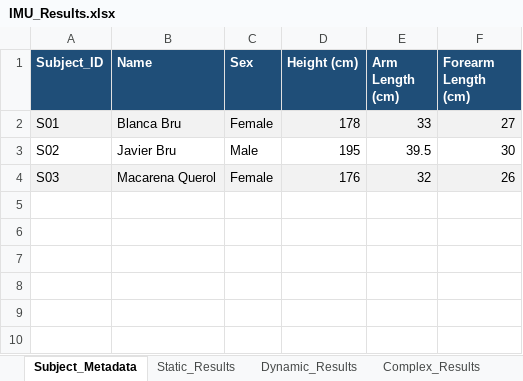
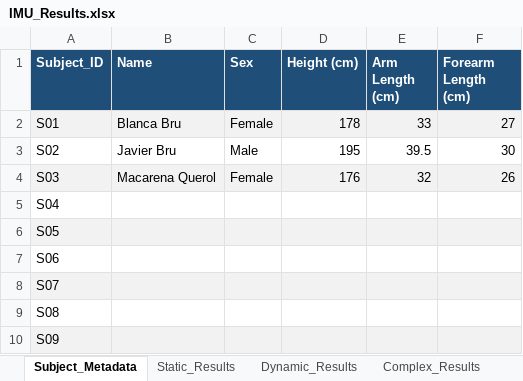
Before and after one commit to Blancabruq/IMU_Visualization, an Excel workbook: Data_Analysis/IMU_Results.xlsx, sheet Subject_Metadata, drawn as a sheet; values as stored, in another font and other column widths than the file's, no borders; the diff names each change by its address in the sheet, - before the commit and + after, or states it on an @@ line.

```diff
--- a/Data_Analysis/IMU_Results.xlsx (sheet Subject_Metadata)
+++ b/Data_Analysis/IMU_Results.xlsx (sheet Subject_Metadata)
+row 5: S04
+row 6: S05
+row 7: S06
+row 8: S07
+row 9: S08
+row 10: S09
```
Also changed, not shown: sheet Dynamic_Results, sheet Static_Results, formulas that keep their value, hidden cells, 4 other files.
